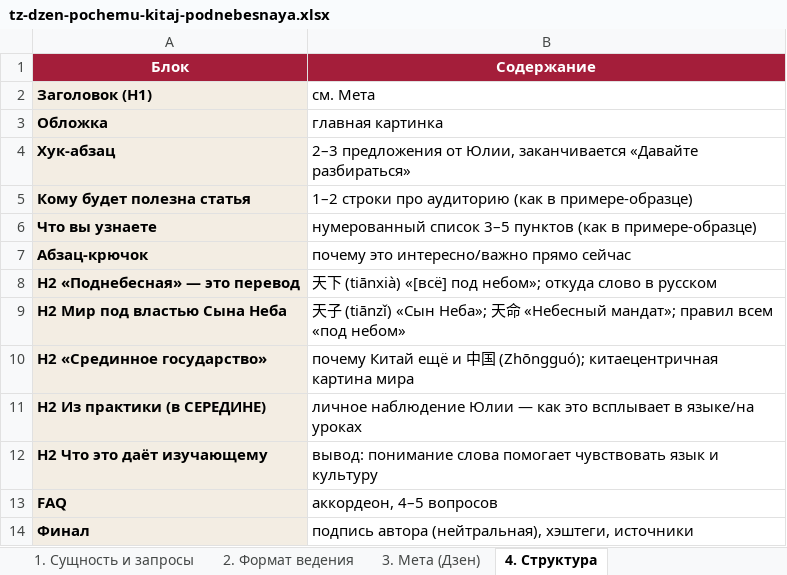
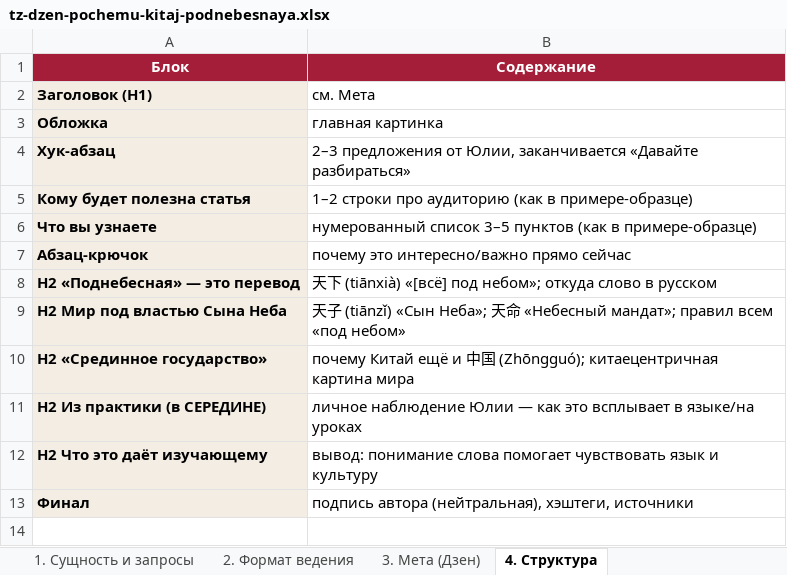
Before and after one commit to juliakitaiskaya-cmd/Kitai-Shool, an Excel workbook: content/tz-dzen-pochemu-kitaj-podnebesnaya.xlsx, sheet 4. Структура, drawn as a sheet; values as stored, in another font and other column widths than the file's, no borders; the diff names each change by its address in the sheet, - before the commit and + after, or states it on an @@ line.

```diff
--- a/content/tz-dzen-pochemu-kitaj-podnebesnaya.xlsx (sheet 4. Структура)
+++ b/content/tz-dzen-pochemu-kitaj-podnebesnaya.xlsx (sheet 4. Структура)
-row 13: FAQ | аккордеон, 4–5 вопросов
```
Also changed, not shown: sheet 7. Готовые блоки, 1 other file.
